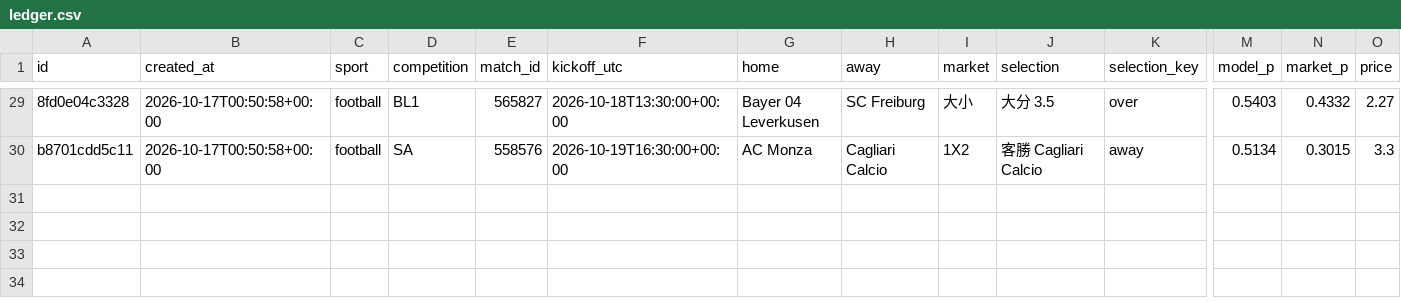
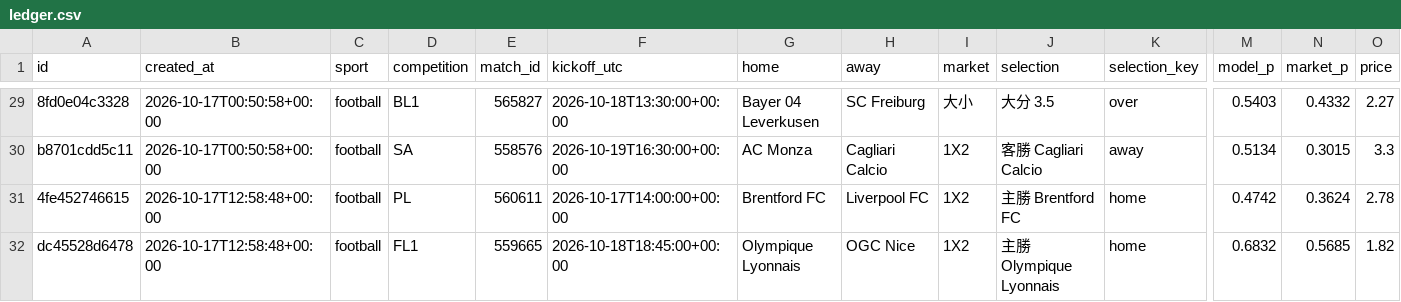
Before and after one commit to panchiyu1-cloud/sports-analyzer, a CSV file: data/ledger.csv, drawn as a sheet; only a part is shown, gaps mark what is left out; rows hold the shown columns only; the diff names each change by its address in the sheet, - before the commit and + after, or states it on an @@ line.

```diff
--- a/data/ledger.csv
+++ b/data/ledger.csv
+row 31: 4fe452746615 | 2026-10-17T12:58:48+00:00 | football | PL | 560611 | 2026-10-17T14:00:00+00:00 | Brentford FC | Liverpool FC | 1X2 | 主勝 Brentford FC | home | 0.4742 | 0.3624 | 2.78
+row 32: dc45528d6478 | 2026-10-17T12:58:48+00:00 | football | FL1 | 559665 | 2026-10-18T18:45:00+00:00 | Olympique Lyonnais | OGC Nice | 1X2 | 主勝 Olympique Lyonnais | home | 0.6832 | 0.5685 | 1.82
```
Also changed, not shown: data/reviews/football.csv, 14 other files.
